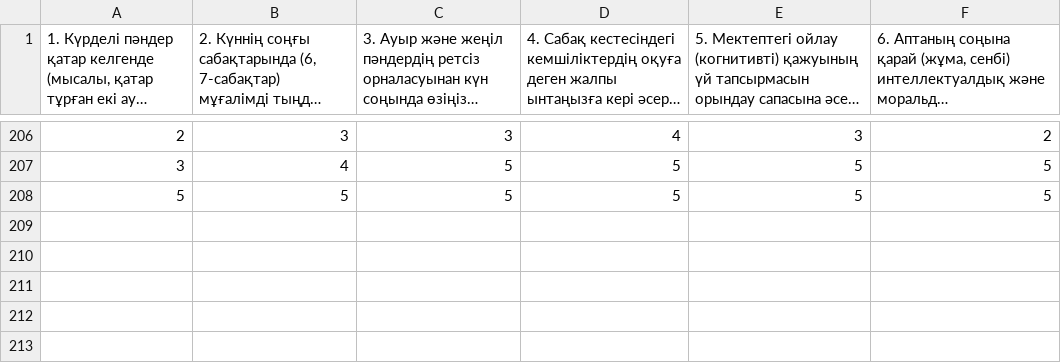
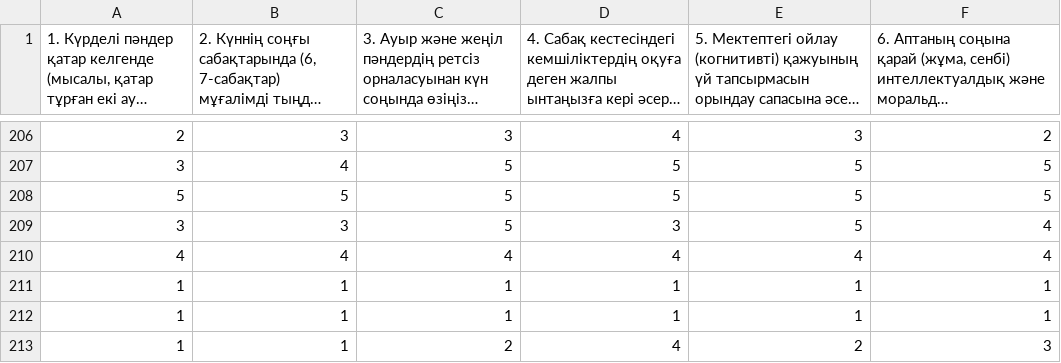
Before and after one commit to dan1yarr9/sctp, a CSV file: data/survey_data.csv, drawn as a sheet; only a part is shown, gaps mark what is left out; long unchanged cells end in ….

Commit message:
Auto-update survey_data.csv (first column removed)

```diff
--- a/data/survey_data.csv
+++ b/data/survey_data.csv
@@ -214 +214,6 @@
 5,5,5,5,5,5
+3,3,5,3,5,4
+4,4,4,4,4,4
+1,1,1,1,1,1
+1,1,1,1,1,1
+1,1,2,4,2,3
```
